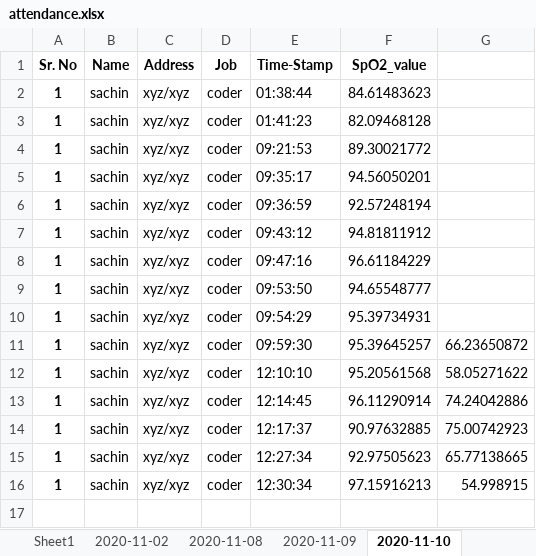
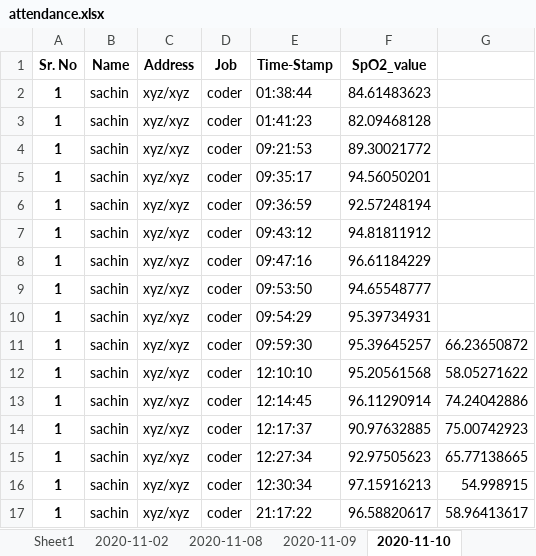
Before and after one commit to version0chiro/Spo2_new, an Excel workbook: excel_sheets/attendance.xlsx, sheet 2020-11-10, drawn as a sheet; values as stored, in another font and other column widths than the file's, no borders; the diff names each change by its address in the sheet, - before the commit and + after, or states it on an @@ line.

```diff
--- a/excel_sheets/attendance.xlsx (sheet 2020-11-10)
+++ b/excel_sheets/attendance.xlsx (sheet 2020-11-10)
+row 17: 1 | sachin | xyz/xyz | coder | 21:17:22 | 96.58820617 | 58.96413617
```
Also changed, not shown: 2 other files.
